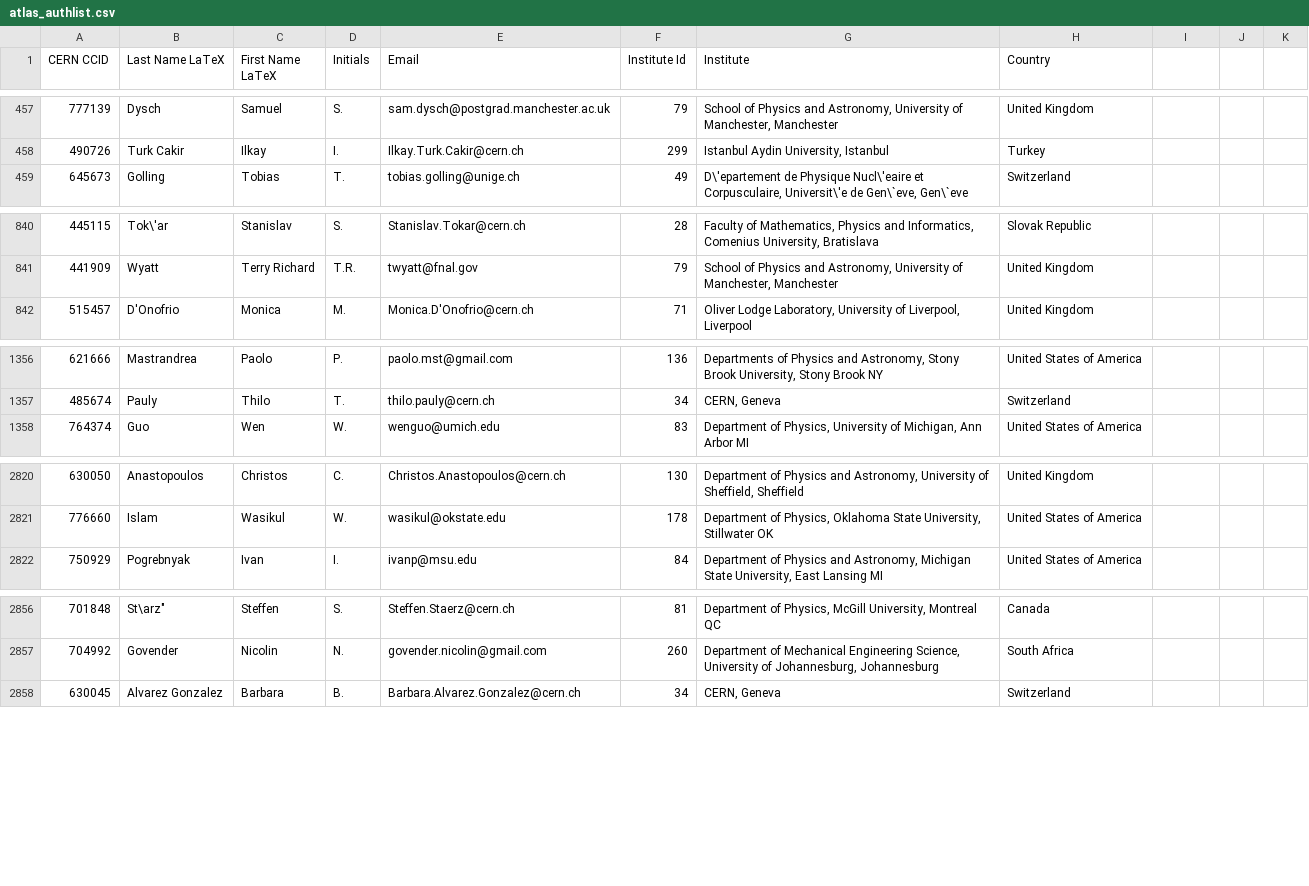
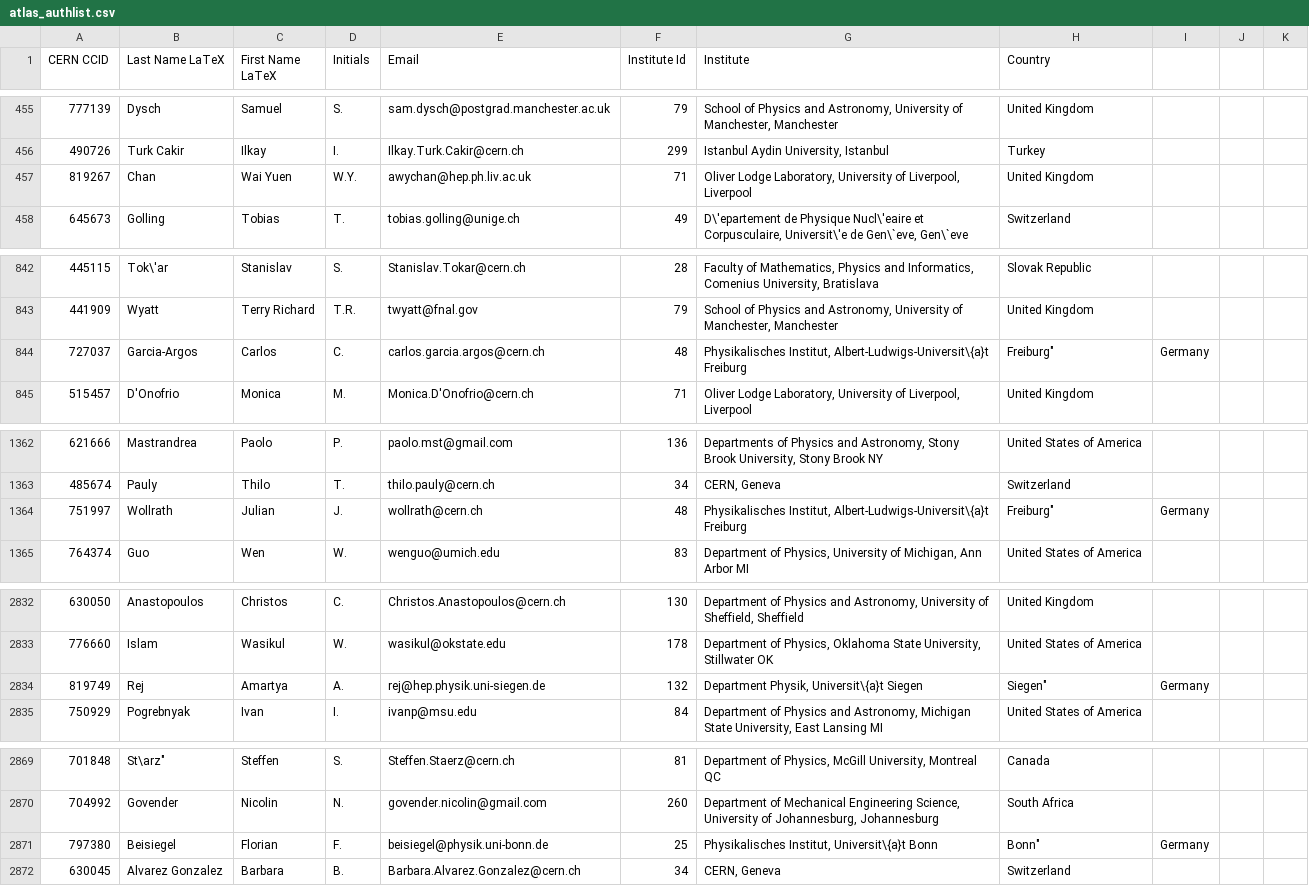
Before and after one commit to liboyang0112/fcnc-paper, a CSV file: atlas_authlist.csv, drawn as a sheet; only a part is shown, gaps mark what is left out; the diff covers the shown part only; the diff names each change by its address in the sheet, - before the commit and + after, or states it on an @@ line.

```diff
--- a/atlas_authlist.csv
+++ b/atlas_authlist.csv
+row 457: 819267 | Chan | Wai Yuen | W.Y. | awychan@hep.ph.liv.ac.uk | 71 | Oliver Lodge Laboratory, University of Liverpool, Liverpool | United Kingdom
+row 844: 727037 | Garcia-Argos | Carlos | C. | carlos.garcia.argos@cern.ch | 48 | Physikalisches Institut, Albert-Ludwigs-Universit\{a}t Freiburg | Freiburg" | Germany
+row 1364: 751997 | Wollrath | Julian | J. | wollrath@cern.ch | 48 | Physikalisches Institut, Albert-Ludwigs-Universit\{a}t Freiburg | Freiburg" | Germany
+row 2834: 819749 | Rej | Amartya | A. | rej@hep.physik.uni-siegen.de | 132 | Department Physik, Universit\{a}t Siegen | Siegen" | Germany
+row 2871: 797380 | Beisiegel | Florian | F. | beisiegel@physik.uni-bonn.de | 25 | Physikalisches Institut, Universit\{a}t Bonn | Bonn" | Germany
```
Also changed, not shown: 10 added rows, 1 removed row, 2 moved rows and 45 edited cells elsewhere in this file, 5 other files.
